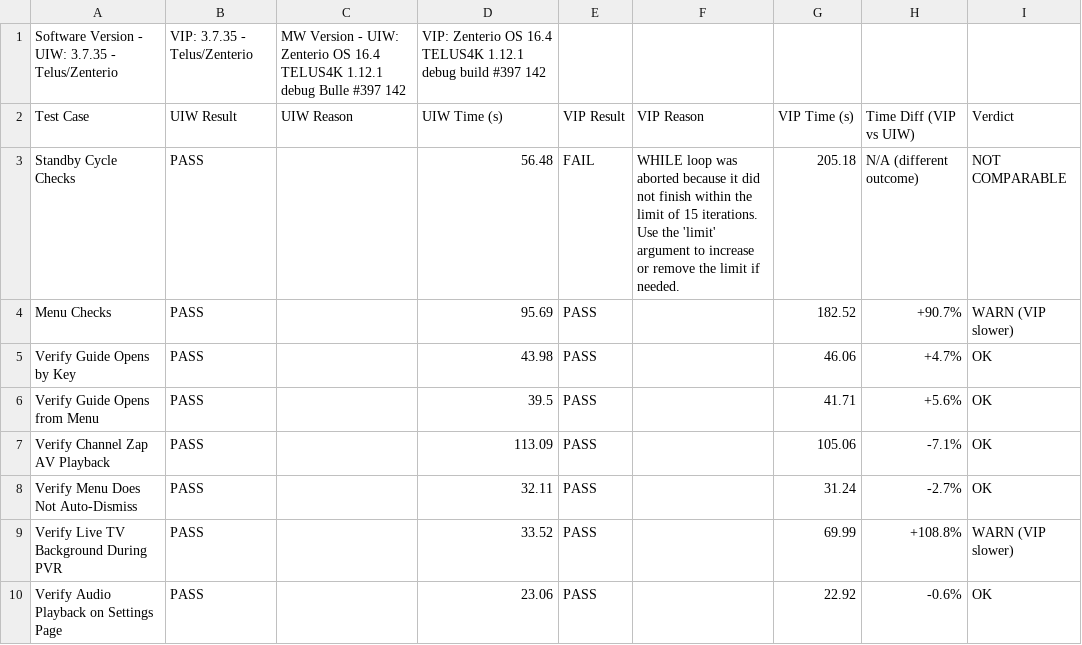
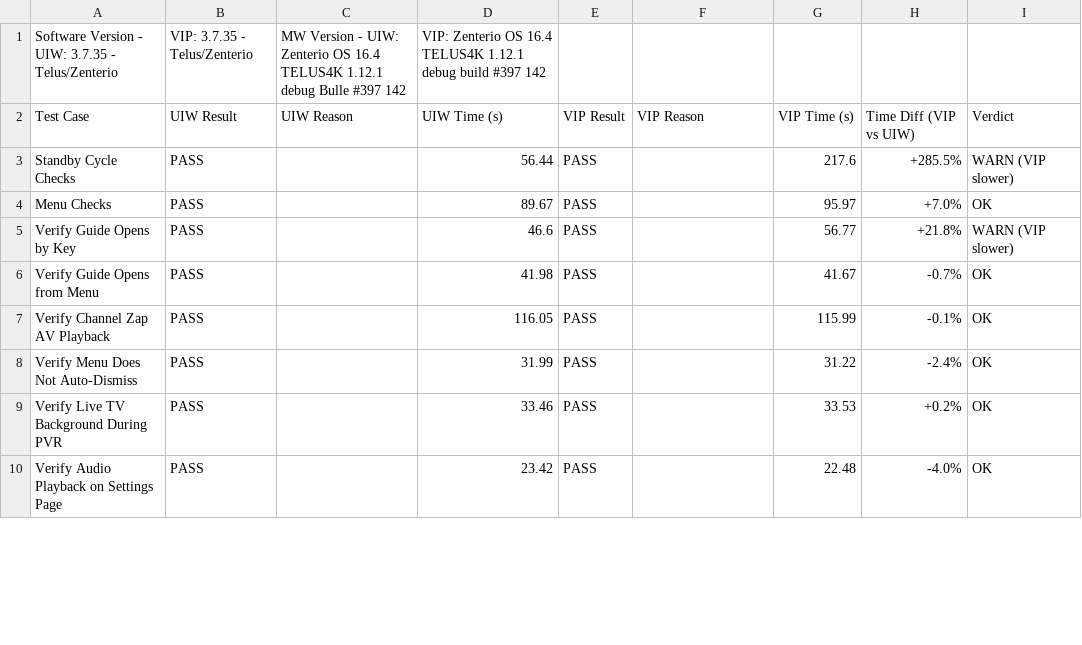
Before and after one commit to josebarba-bit/Parser, a CSV file: test_results/sbs/Device-Comparison-Report.csv, drawn as a sheet; only a part is shown; the diff covers the shown part only.

Commit message:
chore: update side-by-side report [2026-08-04 15:21:04]

```diff
--- a/test_results/sbs/Device-Comparison-Report.csv
+++ b/test_results/sbs/Device-Comparison-Report.csv
@@ -2,9 +2,9 @@ Software Version - UIW: 3.7.35 - Telus/Zenterio,VIP: 3.7.35 - Telus/Zenterio,MW
 Test Case,UIW Result,UIW Reason,UIW Time (s),VIP Result,VIP Reason,VIP Time (s),Time Diff (VIP vs UIW),Verdict
-Standby Cycle Checks,PASS,,56.48,FAIL,WHILE loop was aborted because it did not finish within the limit of 15 iterations. Use the 'limit' argument to increase or remove the limit if needed.,205.18,N/A (different outcome),NOT COMPARABLE
-Menu Checks,PASS,,95.69,PASS,,182.52,+90.7%,WARN (VIP slower)
-Verify Guide Opens by Key,PASS,,43.98,PASS,,46.06,+4.7%,OK
-Verify Guide Opens from Menu,PASS,,39.5,PASS,,41.71,+5.6%,OK
-Verify Channel Zap AV Playback,PASS,,113.09,PASS,,105.06,-7.1%,OK
-Verify Menu Does Not Auto-Dismiss,PASS,,32.11,PASS,,31.24,-2.7%,OK
-Verify Live TV Background During PVR,PASS,,33.52,PASS,,69.99,+108.8%,WARN (VIP slower)
-Verify Audio Playback on Settings Page,PASS,,23.06,PASS,,22.92,-0.6%,OK
+Standby Cycle Checks,PASS,,56.44,PASS,,217.6,+285.5%,WARN (VIP slower)
+Menu Checks,PASS,,89.67,PASS,,95.97,+7.0%,OK
+Verify Guide Opens by Key,PASS,,46.6,PASS,,56.77,+21.8%,WARN (VIP slower)
+Verify Guide Opens from Menu,PASS,,41.98,PASS,,41.67,-0.7%,OK
+Verify Channel Zap AV Playback,PASS,,116.05,PASS,,115.99,-0.1%,OK
+Verify Menu Does Not Auto-Dismiss,PASS,,31.99,PASS,,31.22,-2.4%,OK
+Verify Live TV Background During PVR,PASS,,33.46,PASS,,33.53,+0.2%,OK
+Verify Audio Playback on Settings Page,PASS,,23.42,PASS,,22.48,-4.0%,OK
```
Also changed, not shown: 63 edited cells elsewhere in this file.
